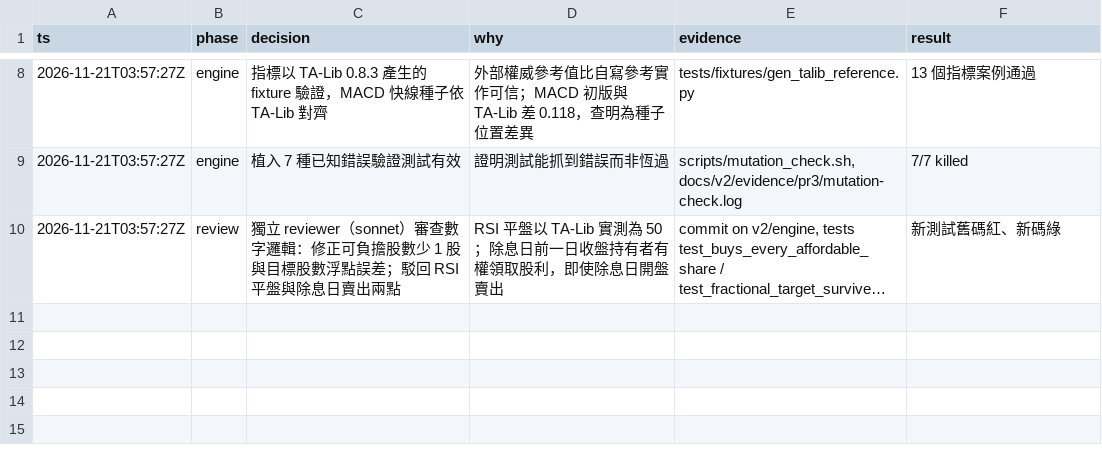
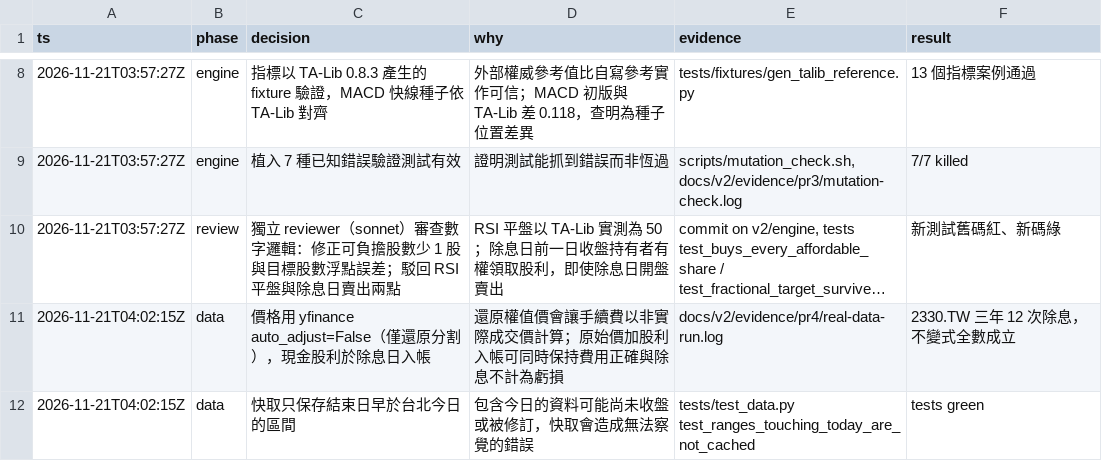
Before and after one commit to jason8745/llm-agent-trader, a TSV file: docs/v2/decisions.tsv, drawn as a sheet; only a part is shown, gaps mark what is left out; long unchanged cells end in …; the diff names each change by its address in the sheet, - before the commit and + after, or states it on an @@ line.

Commit message:
feat: add Taiwan market data layer and stock search (#7)
load_bars fetches daily bars from yfinance (split-adjusted, cash dividends on
ex-dates) and caches ranges that end before today in Taipei. fingerprint hashes
the bars so a run can detect data revisions. search_stock looks up the bundled
TWSE/TPEx stock and ETF list by code or Chinese name; scripts/build_stock_list.py
rebuilds it from the TWSE ISIN pages.

```diff
--- a/docs/v2/decisions.tsv
+++ b/docs/v2/decisions.tsv
+row 11: 2026-11-21T04:02:15Z | data | 價格用 yfinance auto_adjust=False（僅還原分割），現金股利於除息日入帳 | 還原權值價會讓手續費以非實際成交價計算；原始價加股利入帳可同時保持費用正確與除息不計為虧損 | docs/v2/evidence/pr4/real-data-run.log | 2330.TW 三年 12 次除息，不變式全數成立
+row 12: 2026-11-21T04:02:15Z | data | 快取只保存結束日早於台北今日的區間 | 包含今日的資料可能尚未收盤或被修訂，快取會造成無法察覺的錯誤 | tests/test_data.py test_ranges_touching_today_are_not_cached | tests green
```
Also changed, not shown: 6 other files.
